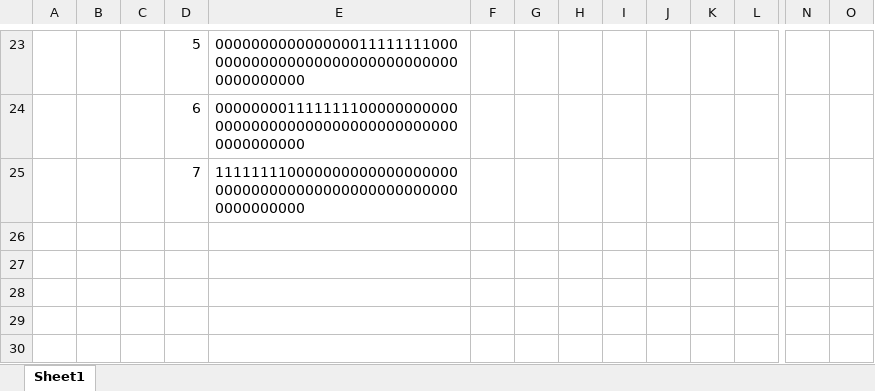
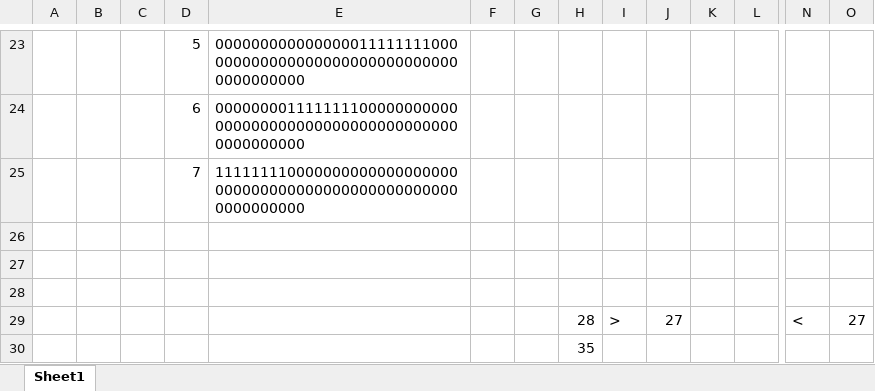
Before and after one commit to emanuel-raad/dama-ai, an Excel workbook: masks.xlsx, sheet Sheet1, drawn as a sheet; only a part is shown, gaps mark what is left out; values as stored, in another font and other column widths than the file's, no borders; rows hold the shown columns only; the diff names each change by its address in the sheet, - before the commit and + after, or states it on an @@ line.

```diff
--- a/masks.xlsx (sheet Sheet1)
+++ b/masks.xlsx (sheet Sheet1)
+row 26: (empty)
+row 27: (empty)
+row 28: (empty)
+row 29:  |  |  |  |  |  |  | 28 | > | 27 |  |  | < | 27
+row 30:  |  |  |  |  |  |  | 35
```
Also changed, not shown: 6 other files.
